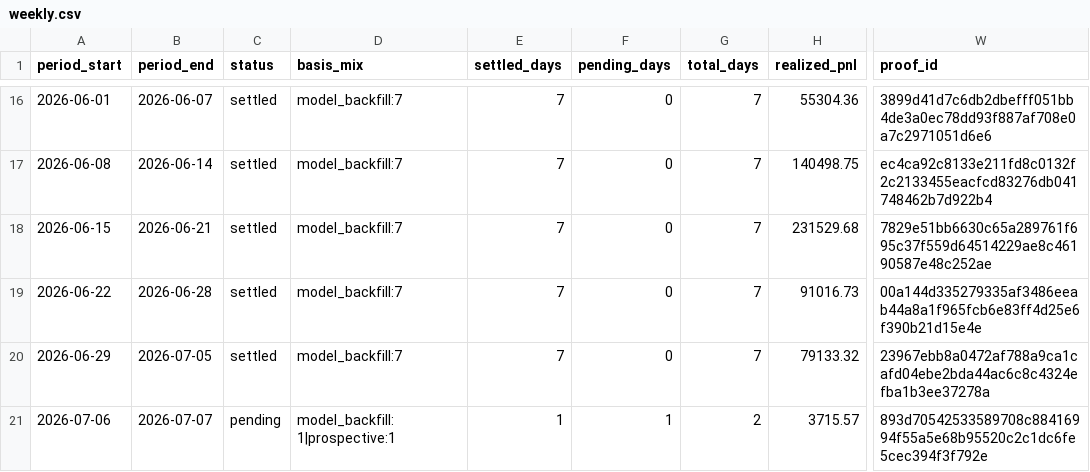
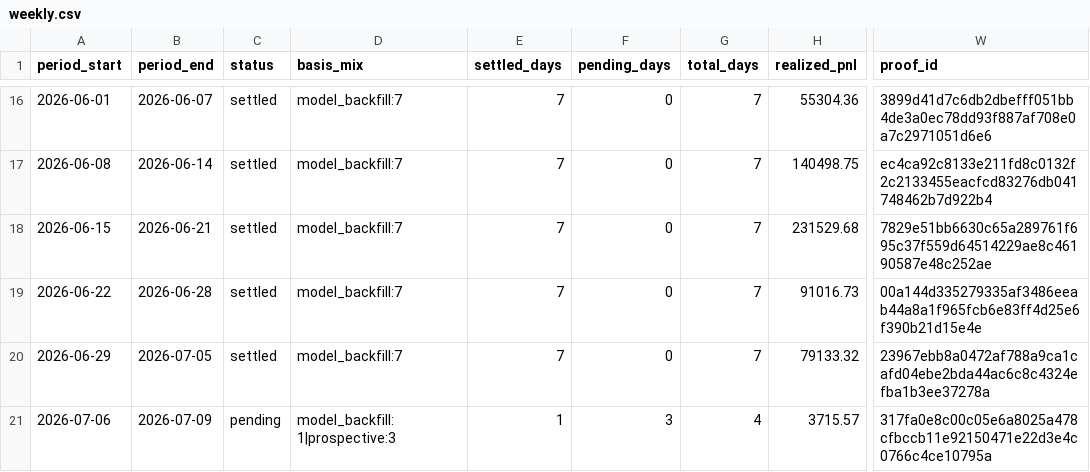
Before and after one commit to jameskim247/ptp-track-record, a CSV file: data/weekly.csv, drawn as a sheet; only a part is shown, gaps mark what is left out; the diff names each change by its address in the sheet, - before the commit and + after, or states it on an @@ line.

```diff
--- a/data/weekly.csv
+++ b/data/weekly.csv
-B21 (period_end): 2026-07-07
+B21 (period_end): 2026-07-09
-D21 (basis_mix): model_backfill:1|prospective:1
+D21 (basis_mix): model_backfill:1|prospective:3
-F21 (pending_days): 1
+F21 (pending_days): 3
-G21 (total_days): 2
+G21 (total_days): 4
-W21 (proof_id): 893d70542533589708c88416994f55a5e68b95520c2c1dc6fe5cec394f3f792e
+W21 (proof_id): 317fa0e8c00c05e6a8025a478cfbccb11e92150471e22d3e4c0766c4ce10795a
```
Also changed, not shown: data/daily.csv, data/monthly.csv, 5 other files.
